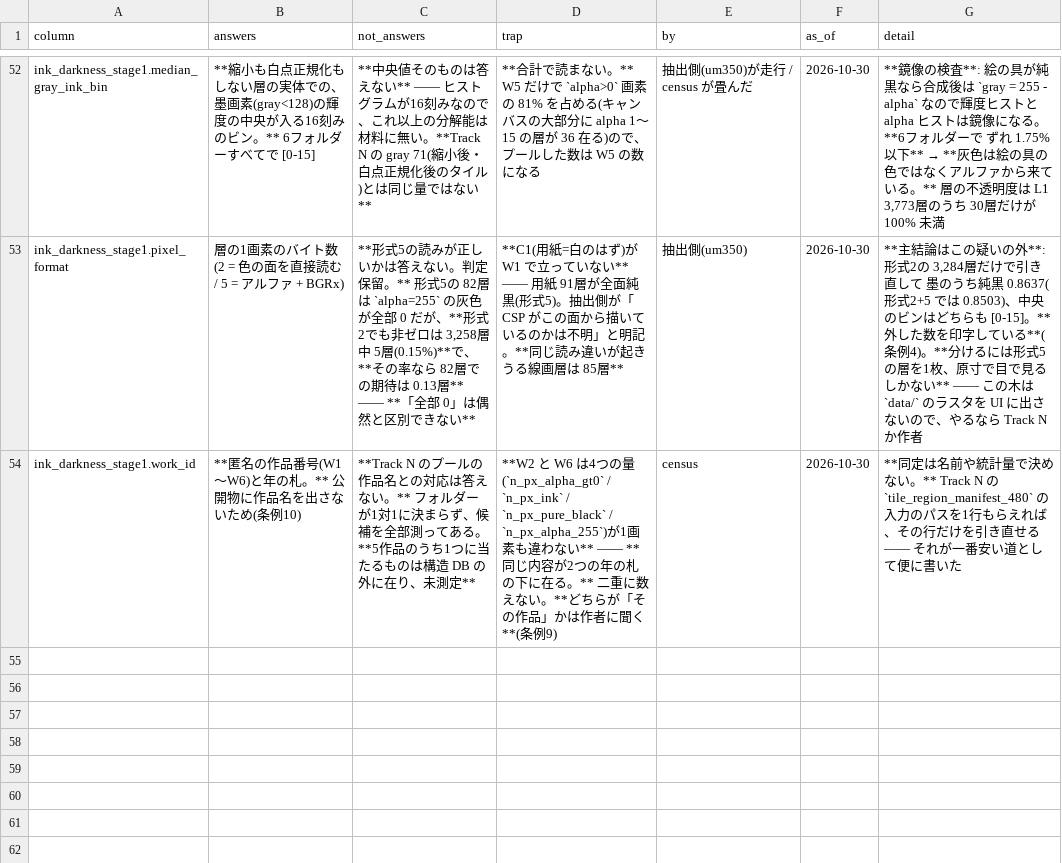
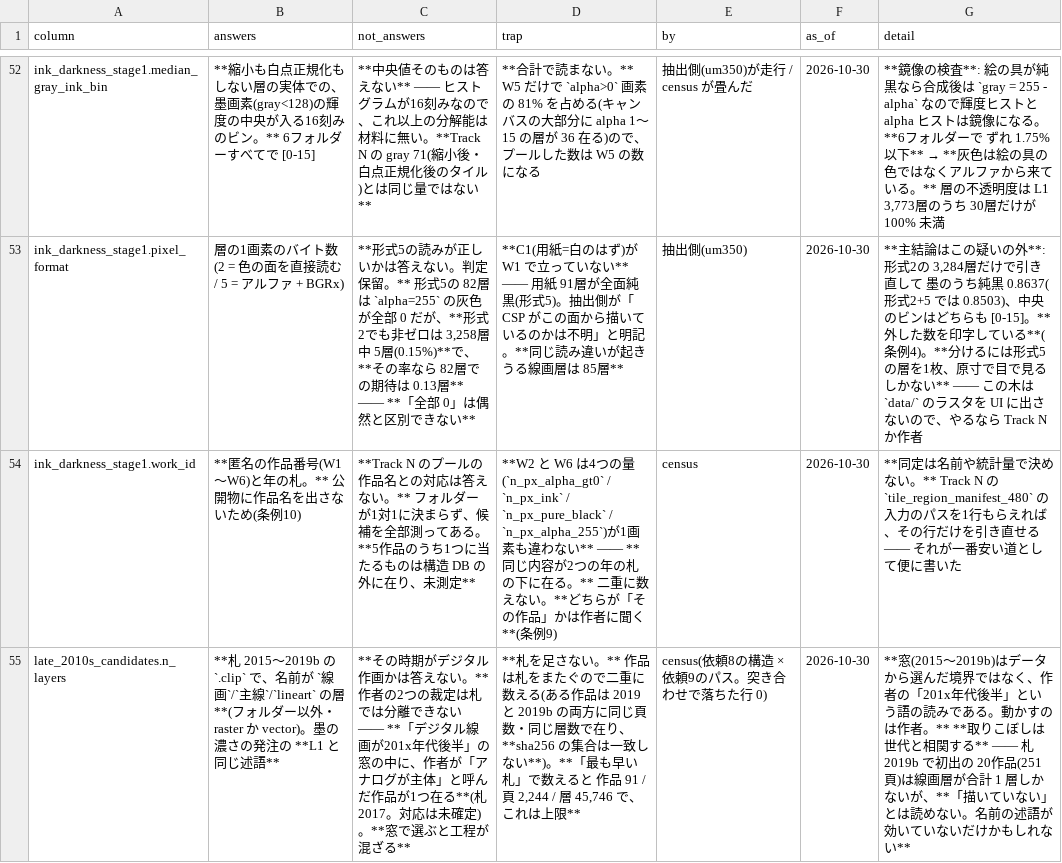
Before and after one commit to kuromook/gen_lineart, a CSV file: census/caveats.csv, drawn as a sheet; only a part is shown, gaps mark what is left out; the diff names each change by its address in the sheet, - before the commit and + after, or states it on an @@ line.

```diff
--- a/census/caveats.csv
+++ b/census/caveats.csv
+row 55: late_2010s_candidates.n_layers | **札 2015〜2019b の `.clip` で、名前が `線画`/`主線`/`lineart` の層**(フォルダー以外・raster か vector)。墨の濃さの発注の **L1 と同じ述語** | **その時期がデジタル作画かは答えない。** 作者の2つの裁定は札では分離できない —— **「デジタル線画が201x年代後半」の窓の中に、作者が「アナログが主体」と呼んだ作品が1つ在る**(札 2017。対応は未確定)。**窓で選ぶと工程が混ざる** | **札を足さない。** 作品は札をまたぐので二重に数える(ある作品は 2019 と 2019b の両方に同じ頁数・同じ層数で在り、**sha256 の集合は一致しない**)。**「最も早い札」で数えると 作品 91 / 頁 2,244 / 層 45,746 で、これは上限** | census(依頼8の構造 × 依頼9のパス。突き合わせで落ちた行 0) | 2026-10-30 | **窓(2015〜2019b)はデータから選んだ境界ではなく、作者の「201x年代後半」という語の読みである。動かすのは作者。** **取りこぼしは世代と相関する** —— 札 2019b で初出の 20作品(251頁)は線画層が合計 1 層しかないが、**「描いていない」とは読めない。名前の述語が効いていないだけかもしれない**
```
Also changed, not shown: 4 other files.
